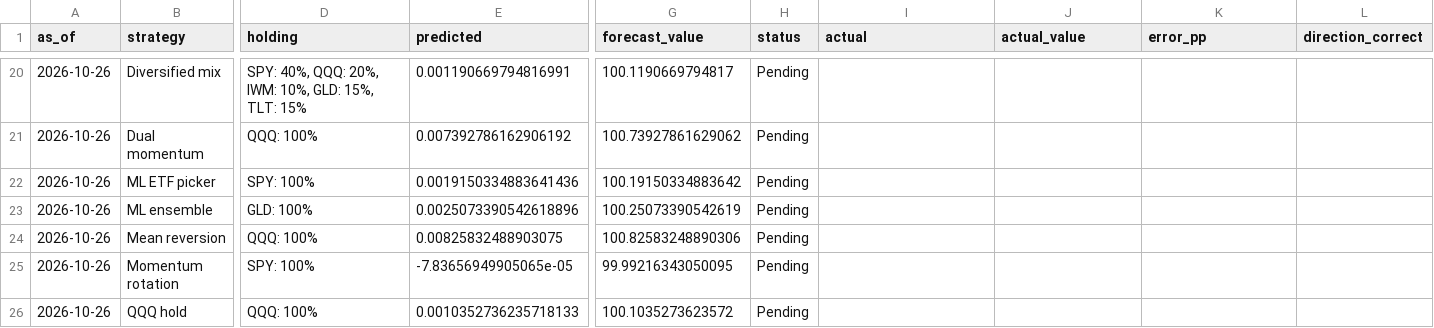
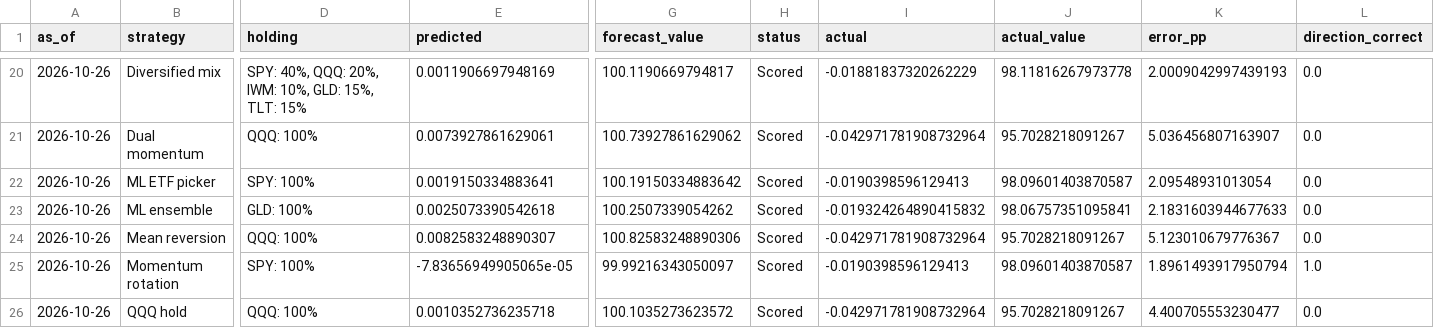
Before and after one commit to joens137/weekly-trading-lab, a CSV file: public_results/weekly_forecasts.csv, drawn as a sheet; only a part is shown, gaps mark what is left out; the diff covers the shown part only; the diff names each change by its address in the sheet, - before the commit and + after, or states it on an @@ line.

```diff
--- a/public_results/weekly_forecasts.csv
+++ b/public_results/weekly_forecasts.csv
-E20 (predicted): 0.001190669794816991
+E20 (predicted): 0.0011906697948169
-H20:H26 (status): Pending
+H20:H26 (status): Scored
-I20 (actual): (empty)
+I20 (actual): -0.01881837320262229
-J20 (actual_value): (empty)
+J20 (actual_value): 98.11816267973778
-K20 (error_pp): (empty)
+K20 (error_pp): 2.0009042997439193
-L20:L24 (direction_correct): (empty)
+L20:L24 (direction_correct): 0.0
-E21 (predicted): 0.007392786162906192
+E21 (predicted): 0.0073927861629061
-I21 (actual): (empty)
+I21 (actual): -0.042971781908732964
-J21 (actual_value): (empty)
+J21 (actual_value): 95.7028218091267
-K21 (error_pp): (empty)
+K21 (error_pp): 5.036456807163907
-E22 (predicted): 0.0019150334883641436
+E22 (predicted): 0.0019150334883641
-I22 (actual): (empty)
+I22 (actual): -0.0190398596129413
-J22 (actual_value): (empty)
+J22 (actual_value): 98.09601403870587
-K22 (error_pp): (empty)
+K22 (error_pp): 2.09548931013054
-E23 (predicted): 0.0025073390542618896
+E23 (predicted): 0.0025073390542618
-G23 (forecast_value): 100.25073390542619
+G23 (forecast_value): 100.2507339054262
-I23 (actual): (empty)
+I23 (actual): -0.019324264890415832
-J23 (actual_value): (empty)
+J23 (actual_value): 98.06757351095841
-K23 (error_pp): (empty)
+K23 (error_pp): 2.1831603944677633
-E24 (predicted): 0.00825832488903075
+E24 (predicted): 0.0082583248890307
-I24 (actual): (empty)
+I24 (actual): -0.042971781908732964
-J24 (actual_value): (empty)
+J24 (actual_value): 95.7028218091267
-K24 (error_pp): (empty)
+K24 (error_pp): 5.123010679776367
-G25 (forecast_value): 99.99216343050095
+G25 (forecast_value): 99.99216343050097
-I25 (actual): (empty)
+I25 (actual): -0.0190398596129413
-J25 (actual_value): (empty)
+J25 (actual_value): 98.09601403870587
-K25 (error_pp): (empty)
+K25 (error_pp): 1.8961493917950794
-L25 (direction_correct): (empty)
+L25 (direction_correct): 1.0
-E26 (predicted): 0.0010352736235718133
+E26 (predicted): 0.0010352736235718
-I26 (actual): (empty)
+I26 (actual): -0.042971781908732964
-J26 (actual_value): (empty)
+J26 (actual_value): 95.7028218091267
-K26 (error_pp): (empty)
+K26 (error_pp): 4.400705553230477
-L26 (direction_correct): (empty)
+L26 (direction_correct): 0.0
```
Also changed, not shown: 9 added rows and 59 edited cells elsewhere in this file, public_results/dual_momentum_trades.csv, public_results/historical_backtest.csv, 2 other files.
